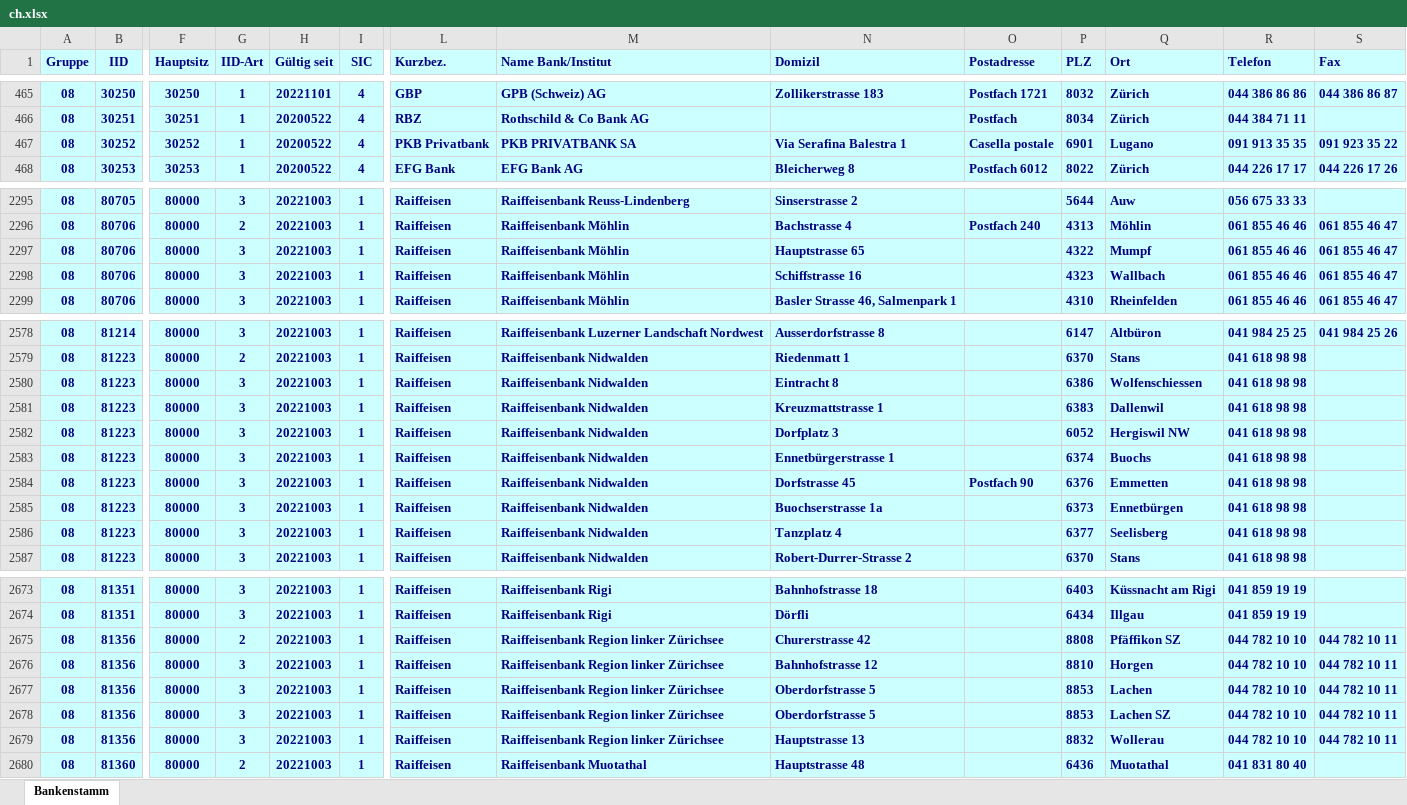
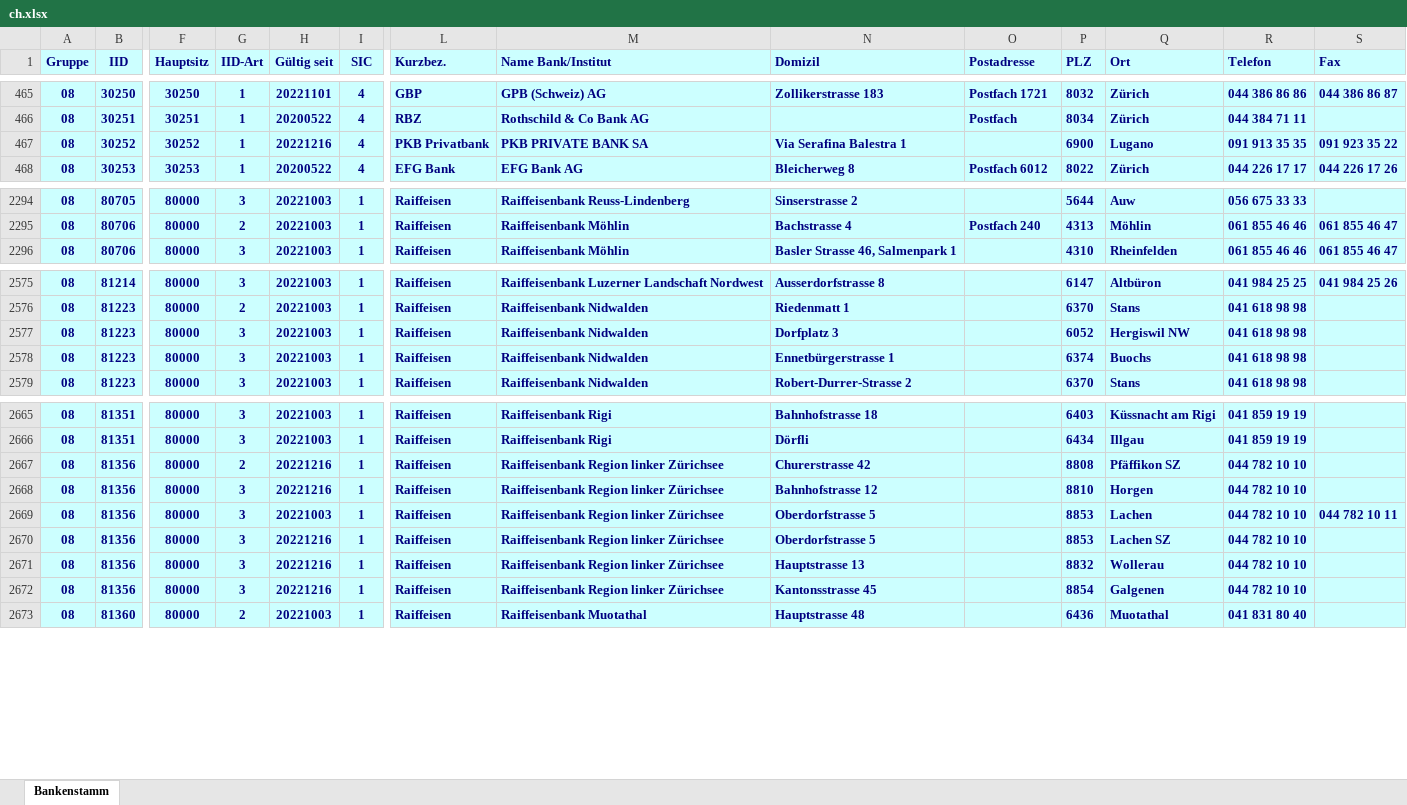
Before and after one commit to marcapo/goiban-data-loader, an Excel workbook: data/ch.xlsx, sheet Bankenstamm, drawn as a sheet; only a part is shown, gaps mark what is left out; values as stored, in another font and other column widths than the file's, no borders; removed rows and columns are numbered as before the commit, all else as after; rows hold the shown columns only; the diff covers the shown part only; the diff names each change by its address in the sheet, - before the commit and + after, or states it on an @@ line.

```diff
--- a/data/ch.xlsx (sheet Bankenstamm)
+++ b/data/ch.xlsx (sheet Bankenstamm)
-H467 (Gültig seit): 20200522
+H467 (Gültig seit): 20221216
-M467 (Name Bank/Institut): PKB PRIVATBANK SA
+M467 (Name Bank/Institut): PKB PRIVATE BANK SA
-O467 (Postadresse): Casella postale
+O467 (Postadresse): (empty)
-P467 (PLZ): 6901
+P467 (PLZ): 6900
-row 2297: 08 | 80706 | 80000 | 3 | 20221003 | 1 | Raiffeisen | Raiffeisenbank Möhlin | Hauptstrasse 65 |  | 4322 | Mumpf | 061 855 46 46 | 061 855 46 47
-row 2298: 08 | 80706 | 80000 | 3 | 20221003 | 1 | Raiffeisen | Raiffeisenbank Möhlin | Schiffstrasse 16 |  | 4323 | Wallbach | 061 855 46 46 | 061 855 46 47
-row 2580: 08 | 81223 | 80000 | 3 | 20221003 | 1 | Raiffeisen | Raiffeisenbank Nidwalden | Eintracht 8 |  | 6386 | Wolfenschiessen | 041 618 98 98
-row 2581: 08 | 81223 | 80000 | 3 | 20221003 | 1 | Raiffeisen | Raiffeisenbank Nidwalden | Kreuzmattstrasse 1 |  | 6383 | Dallenwil | 041 618 98 98
-row 2584: 08 | 81223 | 80000 | 3 | 20221003 | 1 | Raiffeisen | Raiffeisenbank Nidwalden | Dorfstrasse 45 | Postfach 90 | 6376 | Emmetten | 041 618 98 98
-row 2585: 08 | 81223 | 80000 | 3 | 20221003 | 1 | Raiffeisen | Raiffeisenbank Nidwalden | Buochserstrasse 1a |  | 6373 | Ennetbürgen | 041 618 98 98
-row 2586: 08 | 81223 | 80000 | 3 | 20221003 | 1 | Raiffeisen | Raiffeisenbank Nidwalden | Tanzplatz 4 |  | 6377 | Seelisberg | 041 618 98 98
-H2667:H2668 (Gültig seit): 20221003
+H2667:H2668 (Gültig seit): 20221216
-S2667:S2668 (Fax): 044 782 10 11
+S2667:S2668 (Fax): (empty)
-H2670:H2671 (Gültig seit): 20221003
+H2670:H2671 (Gültig seit): 20221216
-S2670:S2671 (Fax): 044 782 10 11
+S2670:S2671 (Fax): (empty)
+row 2672: 08 | 81356 | 80000 | 3 | 20221216 | 1 | Raiffeisen | Raiffeisenbank Region linker Zürichsee | Kantonsstrasse 45 |  | 8854 | Galgenen | 044 782 10 10
```
Also changed, not shown: 1 removed row and 50 edited cells elsewhere in this sheet, 2 other files.
